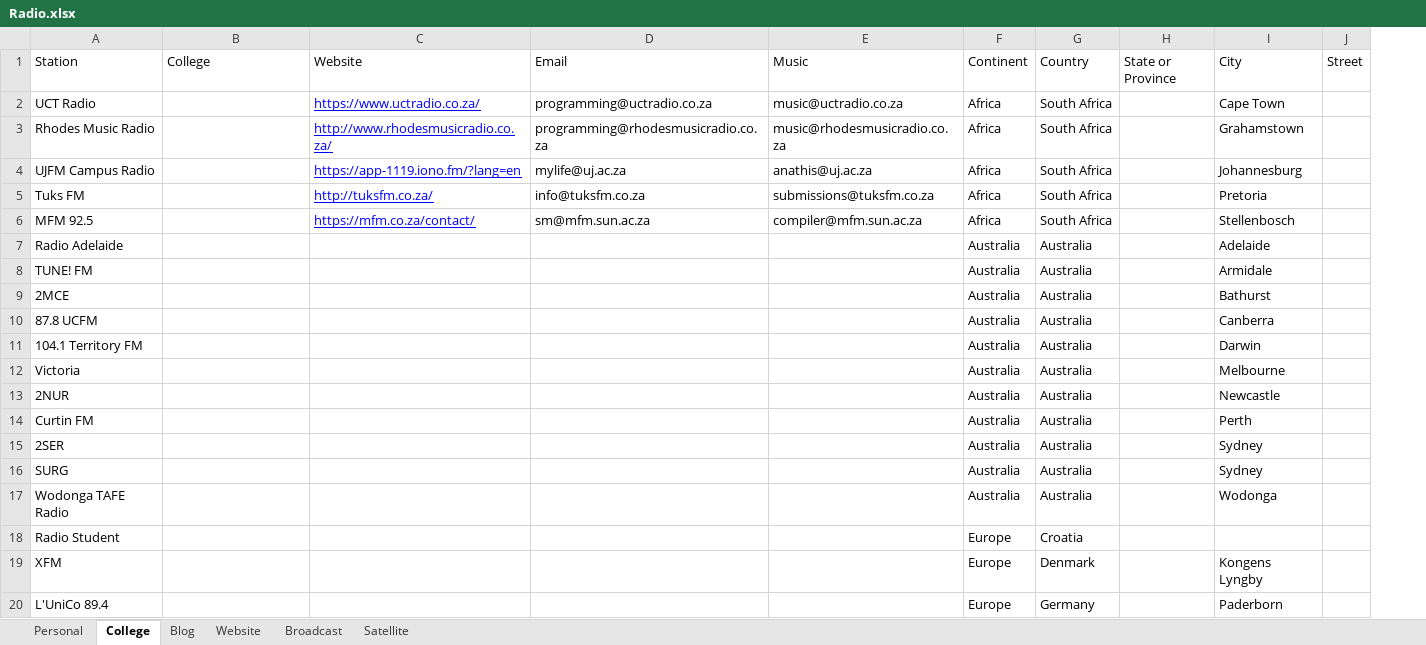
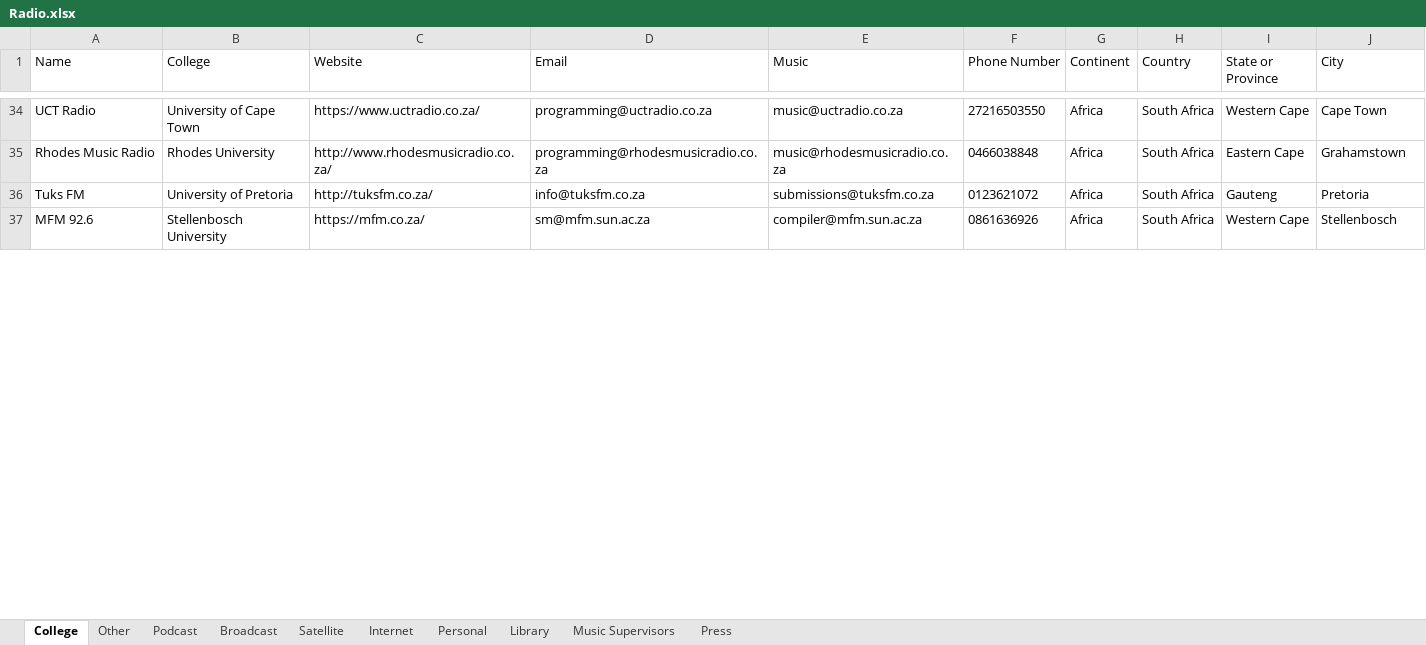
Before and after one commit to Mishuba/Ruby, an Excel workbook: EmailBlast/Excel/Radio.xlsx, sheet College, drawn as a sheet; only a part is shown, gaps mark what is left out; values as stored, in another font and other column widths than the file's, no borders; charts and pictures not drawn; removed rows and columns are numbered as before the commit, all else as after; the diff covers the shown part only; the diff names each change by its address in the sheet, - before the commit and + after, or states it on an @@ line.

Commit message:
excel update

```diff
--- a/EmailBlast/Excel/Radio.xlsx (sheet College)
+++ b/EmailBlast/Excel/Radio.xlsx (sheet College)
-sheet tab: Blog
+sheet tab: Podcast
-sheet tab: Website
+sheet tab: Other
+sheet tab: Internet
+sheet tab: Library
+sheet tab: Music Supervisors
+sheet tab: Press
@@ sheet tab order changed: College | Other | Podcast | Broadcast | Satellite | Internet | Personal | Library | Music Supervisors | Press @@
+column F (Phone Number), rows 34-37: 27216503550 | 0466038848 | 0123621072 | 0861636926
-column J (Street), empty
-A1: Station
+A1: Name
-B34 (College): (empty)
+B34 (College): University of Cape Town
@@ C34:C35 underline: on → off, text colour: #0000FF → black @@
-I34 (State or Province): (empty)
+I34 (State or Province): Western Cape
-B35 (College): (empty)
+B35 (College): Rhodes University
-I35 (State or Province): (empty)
+I35 (State or Province): Eastern Cape
-row 4: UJFM Campus Radio |  | https://app-1119.iono.fm/?lang=en | mylife@uj.ac.za | anathis@uj.ac.za | Africa | South Africa |  | Johannesburg
-B36 (College): (empty)
+B36 (College): University of Pretoria
@@ C36:C37 underline: on → off, text colour: #0000FF → black @@
-I36 (State or Province): (empty)
+I36 (State or Province): Gauteng
-A37 (Name): MFM 92.5
+A37 (Name): MFM 92.6
-B37 (College): (empty)
+B37 (College): Stellenbosch University
-C37 (Website): https://mfm.co.za/contact/
+C37 (Website): https://mfm.co.za/
-I37 (State or Province): (empty)
+I37 (State or Province): Western Cape
-row 7: Radio Adelaide |  |  |  |  | Australia | Australia |  | Adelaide
-row 8: TUNE! FM |  |  |  |  | Australia | Australia |  | Armidale
-row 9: 2MCE |  |  |  |  | Australia | Australia |  | Bathurst
-row 10: 87.8 UCFM |  |  |  |  | Australia | Australia |  | Canberra
-row 11: 104.1 Territory FM |  |  |  |  | Australia | Australia |  | Darwin
-row 12: Victoria |  |  |  |  | Australia | Australia |  | Melbourne
-row 13: 2NUR |  |  |  |  | Australia | Australia |  | Newcastle
-row 14: Curtin FM |  |  |  |  | Australia | Australia |  | Perth
-row 15: 2SER |  |  |  |  | Australia | Australia |  | Sydney
-row 16: SURG |  |  |  |  | Australia | Australia |  | Sydney
-row 17: Wodonga TAFE Radio |  |  |  |  | Australia | Australia |  | Wodonga
-row 18: Radio Student |  |  |  |  | Europe | Croatia
-row 19: XFM |  |  |  |  | Europe | Denmark |  | Kongens Lyngby
-row 20: L'UniCo 89.4 |  |  |  |  | Europe | Germany |  | Paderborn
```
Also changed, not shown: 33 added rows, 106 removed rows and 6 edited cells elsewhere in this sheet, sheet Personal, charts or pictures, 16 other files.
